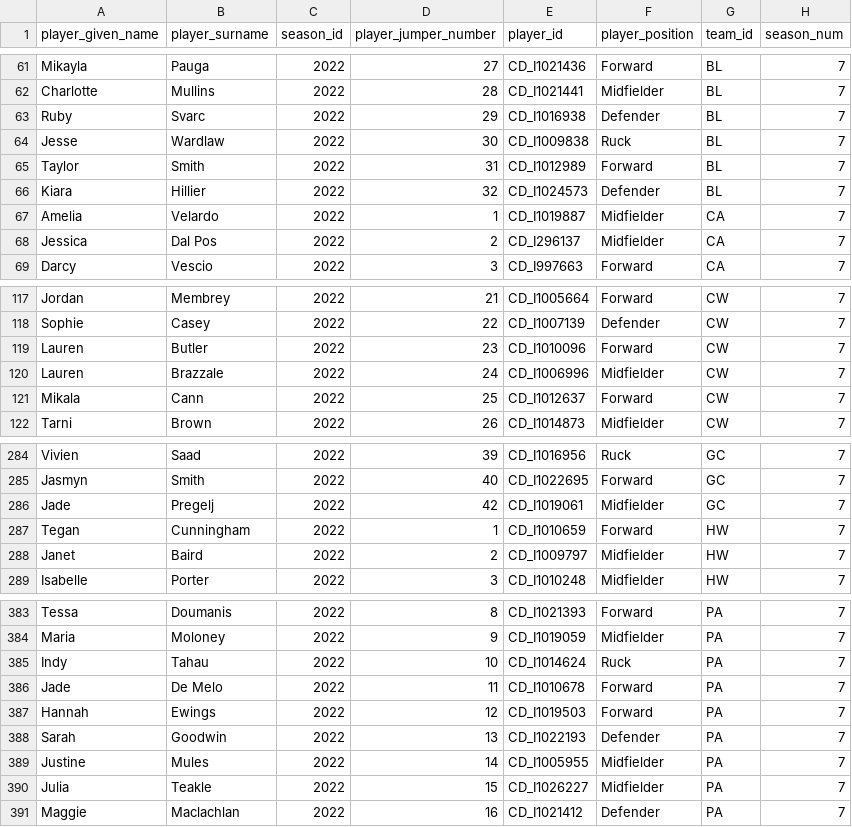
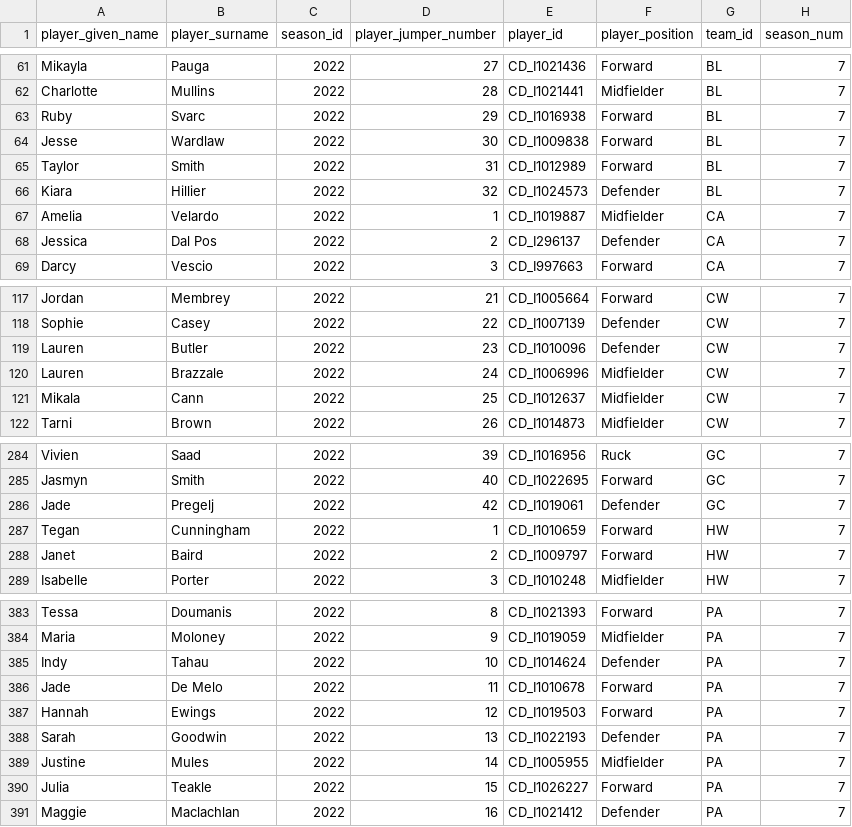
Before and after one commit to aflwfantasy/dataAFLW, a CSV file: 2022W7_preseason_manual.csv, drawn as a sheet; only a part is shown, gaps mark what is left out; the diff covers the shown part only.

```diff
--- a/2022W7_preseason_manual.csv
+++ b/2022W7_preseason_manual.csv
@@ -62,4 +62,4 @@ Mikayla,Pauga,2022,27,CD_I1021436,Forward,BL,7
 Charlotte,Mullins,2022,28,CD_I1021441,Midfielder,BL,7
-Ruby,Svarc,2022,29,CD_I1016938,Defender,BL,7
-Jesse,Wardlaw,2022,30,CD_I1009838,Ruck,BL,7
+Ruby,Svarc,2022,29,CD_I1016938,Forward,BL,7
+Jesse,Wardlaw,2022,30,CD_I1009838,Forward,BL,7
 Taylor,Smith,2022,31,CD_I1012989,Forward,BL,7
@@ -67,3 +67,3 @@ Kiara,Hillier,2022,32,CD_I1024573,Defender,BL,7
 Amelia,Velardo,2022,1,CD_I1019887,Midfielder,CA,7
-Jessica,Dal Pos,2022,2,CD_I296137,Midfielder,CA,7
+Jessica,Dal Pos,2022,2,CD_I296137,Defender,CA,7
 Darcy,Vescio,2022,3,CD_I997663,Forward,CA,7
@@ -118,5 +118,5 @@ Jordan,Membrey,2022,21,CD_I1005664,Forward,CW,7
 Sophie,Casey,2022,22,CD_I1007139,Defender,CW,7
-Lauren,Butler,2022,23,CD_I1010096,Forward,CW,7
+Lauren,Butler,2022,23,CD_I1010096,Defender,CW,7
 Lauren,Brazzale,2022,24,CD_I1006996,Midfielder,CW,7
-Mikala,Cann,2022,25,CD_I1012637,Forward,CW,7
+Mikala,Cann,2022,25,CD_I1012637,Midfielder,CW,7
 Tarni,Brown,2022,26,CD_I1014873,Midfielder,CW,7
@@ -285,5 +285,5 @@ Vivien,Saad,2022,39,CD_I1016956,Ruck,GC,7
 Jasmyn,Smith,2022,40,CD_I1022695,Forward,GC,7
-Jade,Pregelj,2022,42,CD_I1019061,Midfielder,GC,7
+Jade,Pregelj,2022,42,CD_I1019061,Defender,GC,7
 Tegan,Cunningham,2022,1,CD_I1010659,Forward,HW,7
-Janet,Baird,2022,2,CD_I1009797,Midfielder,HW,7
+Janet,Baird,2022,2,CD_I1009797,Forward,HW,7
 Isabelle,Porter,2022,3,CD_I1010248,Midfielder,HW,7
@@ -384,3 +384,3 @@ Tessa,Doumanis,2022,8,CD_I1021393,Forward,PA,7
 Maria,Moloney,2022,9,CD_I1019059,Midfielder,PA,7
-Indy,Tahau,2022,10,CD_I1014624,Ruck,PA,7
+Indy,Tahau,2022,10,CD_I1014624,Defender,PA,7
 Jade,De Melo,2022,11,CD_I1010678,Forward,PA,7
@@ -389,3 +389,3 @@ Sarah,Goodwin,2022,13,CD_I1022193,Defender,PA,7
 Justine,Mules,2022,14,CD_I1005955,Midfielder,PA,7
-Julia,Teakle,2022,15,CD_I1026227,Midfielder,PA,7
+Julia,Teakle,2022,15,CD_I1026227,Forward,PA,7
 Maggie,Maclachlan,2022,16,CD_I1021412,Defender,PA,7
```
Also changed, not shown: 15 edited cells elsewhere in this file, 1 other file.
